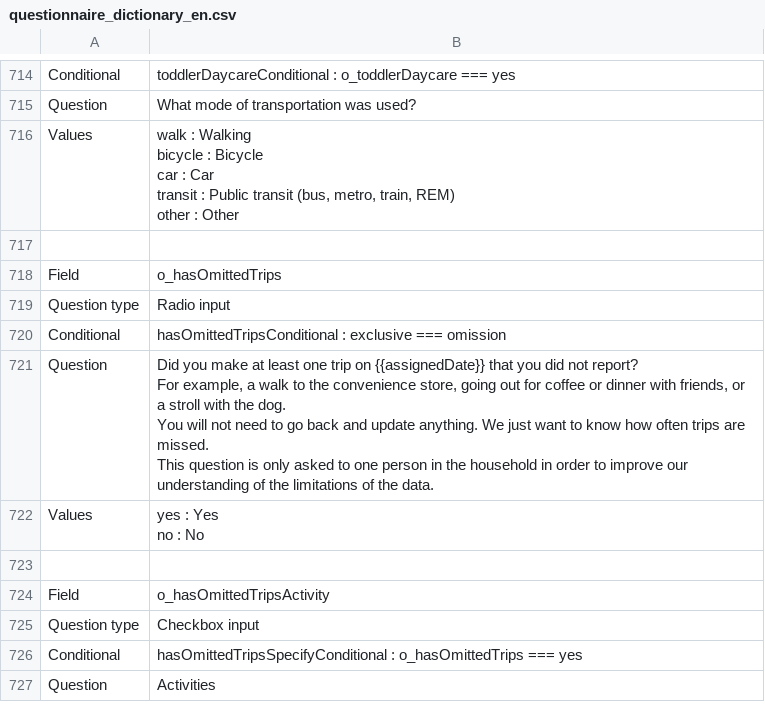
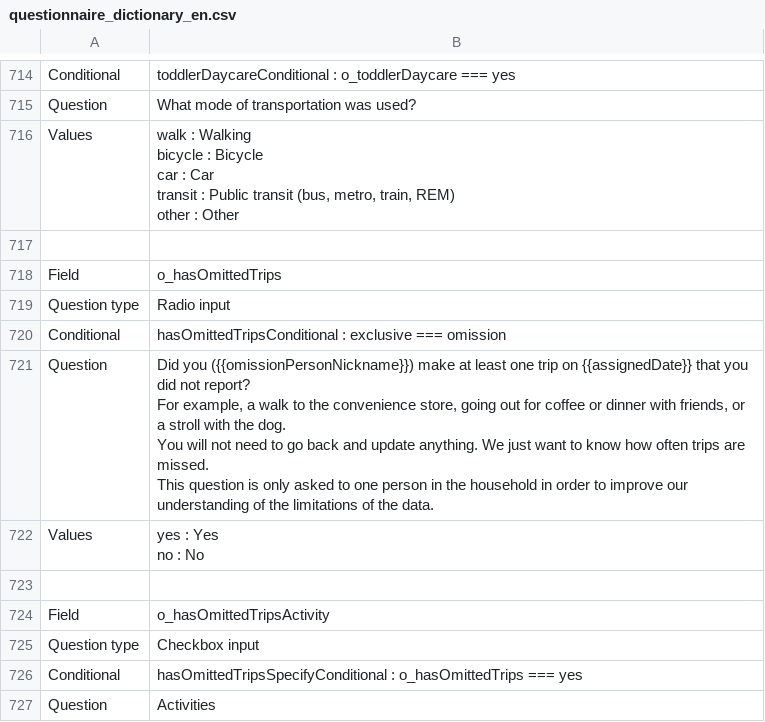
Before and after one commit to chairemobilite/od_mtl, a CSV file: survey/references/questionnaire_dictionary_en.csv, drawn as a sheet; only a part is shown, gaps mark what is left out.

```diff
--- a/survey/references/questionnaire_dictionary_en.csv
+++ b/survey/references/questionnaire_dictionary_en.csv
@@ -1002,6 +1002,6 @@ Question type,Radio input
 Conditional,hasOmittedTripsConditional : exclusive === omission
-Question,"Did you make at least one trip on {{assignedDate}} that you did not report?
-For example, a walk to the convenience store, going out for coffee or dinner with friends, or a stroll with the dog.
-You will not need to go back and update anything. We just want to know how often trips are missed.
-This question is only asked to one person in the household in order to improve our understanding of the limitations of the data."
+Question,"Did you ({{omissionPersonNickname}}) make at least one trip on {{assignedDate}} that you did not report?
+For example, a walk to the convenience store, going out for coffee or dinner with friends, or a stroll with the dog.
+You will not need to go back and update anything. We just want to know how often trips are missed.
+This question is only asked to one person in the household in order to improve our understanding of the limitations of the data."
 Values,"yes : Yes
```
Also changed, not shown: survey/references/OD_mtl_2026_csv/Widgets.csv, survey/references/questionnaire_dictionary_fr.csv, 11 other files.
